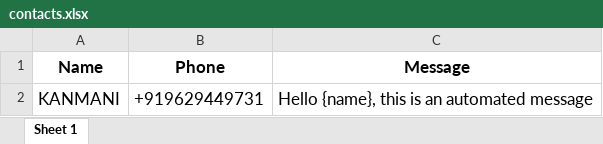
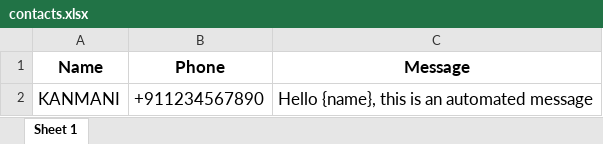
Before and after one commit to kanmthan/GEN-AI-PROGRAM, an Excel workbook: DAY3/playwright-whatsapp-bot/contacts.xlsx, sheet Sheet 1, drawn as a sheet; values as stored, in another font and other column widths than the file's, no borders; the diff names each change by its address in the sheet, - before the commit and + after, or states it on an @@ line.

Commit message:
fix: change contracts data

```diff
--- a/DAY3/playwright-whatsapp-bot/contacts.xlsx (sheet Sheet 1)
+++ b/DAY3/playwright-whatsapp-bot/contacts.xlsx (sheet Sheet 1)
-B2 (Phone): +919629449731
+B2 (Phone): +911234567890
```
